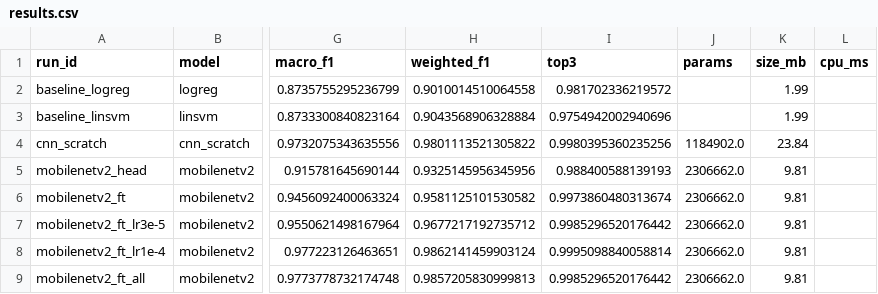
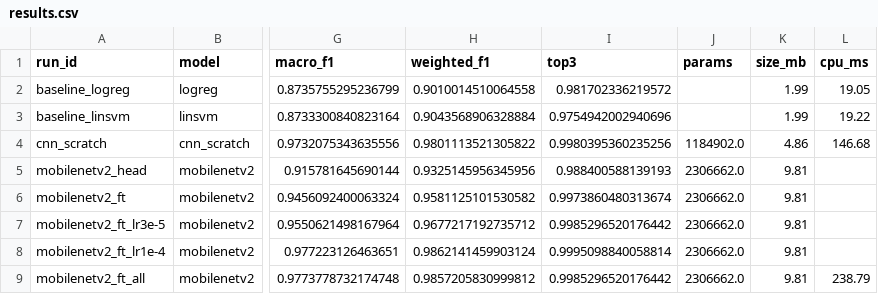
Before and after one commit to AnarHummatli/plant-disease-detection, a CSV file: reports/results.csv, drawn as a sheet; only a part is shown, gaps mark what is left out; the diff covers the shown part only; the diff names each change by its address in the sheet, - before the commit and + after, or states it on an @@ line.

```diff
--- a/reports/results.csv
+++ b/reports/results.csv
-L2 (cpu_ms): (empty)
+L2 (cpu_ms): 19.05
-L3 (cpu_ms): (empty)
+L3 (cpu_ms): 19.22
-K4 (size_mb): 23.84
+K4 (size_mb): 4.86
-L4 (cpu_ms): (empty)
+L4 (cpu_ms): 146.68
-H9 (weighted_f1): 0.9857205830999813
+H9 (weighted_f1): 0.9857205830999812
-L9 (cpu_ms): (empty)
+L9 (cpu_ms): 238.79
```
Also changed, not shown: 8 added rows elsewhere in this file, 10 other files.
